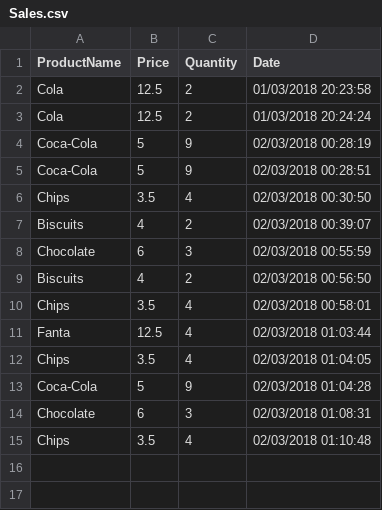
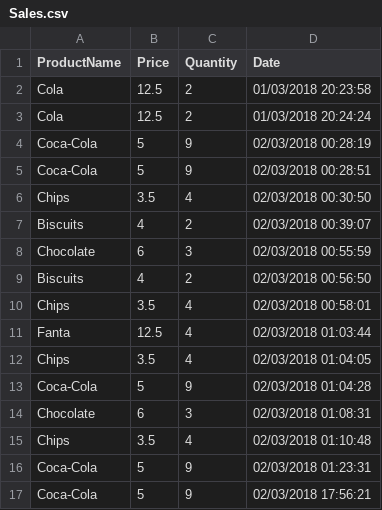
Before and after one commit to bogdansafta/remotelearning2017, a CSV file: sources/AlexandraPrisecaru/VendingMachine/VendingMachine/Data/Sales.csv, drawn as a sheet; the diff names each change by its address in the sheet, - before the commit and + after, or states it on an @@ line.

```diff
--- a/sources/AlexandraPrisecaru/VendingMachine/VendingMachine/Data/Sales.csv
+++ b/sources/AlexandraPrisecaru/VendingMachine/VendingMachine/Data/Sales.csv
+row 16: Coca-Cola | 5 | 9 | 02/03/2018 01:23:31
+row 17: Coca-Cola | 5 | 9 | 02/03/2018 17:56:21
```
Also changed, not shown: sources/AlexandraPrisecaru/VendingMachine/VendingMachine/Data/Stocks.csv, 10 other files.
